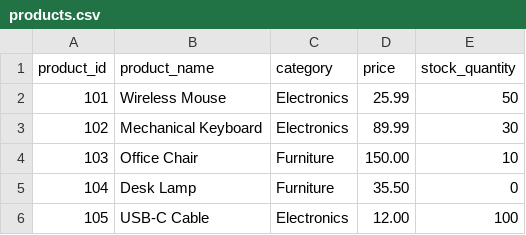
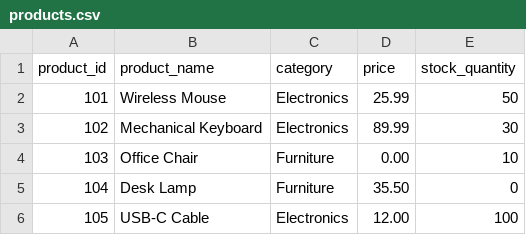
Before and after one commit to Fortunatah/SQL-Data-Analytics-Project-E-Commerce-Database-Design-Automated-Reporting, a CSV file: data/products.csv, drawn as a sheet.

```diff
--- a/data/products.csv
+++ b/data/products.csv
@@ -3,3 +3,3 @@ product_id,product_name,category,price,stock_quantity
 102,Mechanical Keyboard,Electronics,89.99,30
-103,Office Chair,Furniture,150.00,10
+103,Office Chair,Furniture,0.00,10
 104,Desk Lamp,Furniture,35.50,0
```
Also changed, not shown: data/customers.csv, 3 other files.
